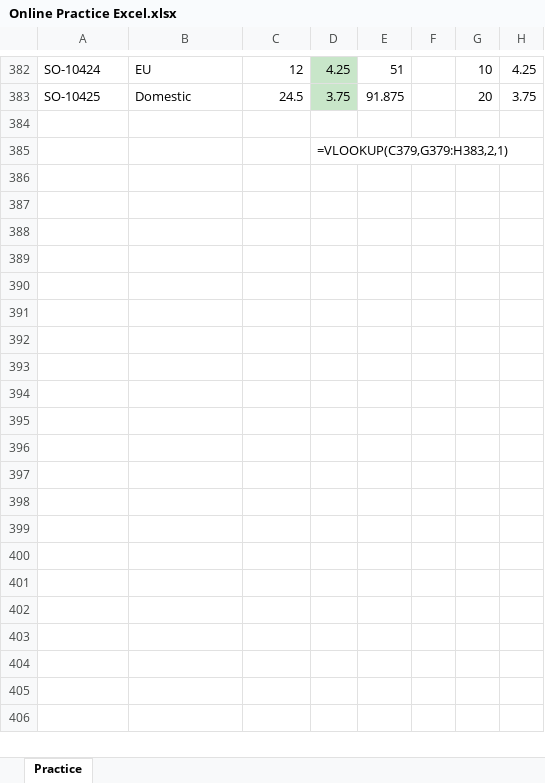
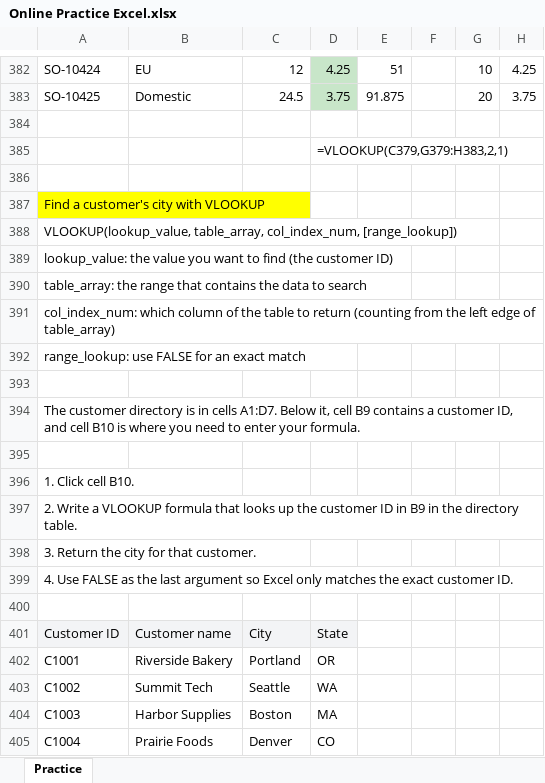
Before and after one commit to shiva3994/Daily_practice, an Excel workbook: Daily Excel/Online Practice Excel.xlsx, sheet Practice, drawn as a sheet; only a part is shown, gaps mark what is left out; values as stored, in another font and other column widths than the file's, no borders; the diff covers the shown part only; the diff names each change by its address in the sheet, - before the commit and + after, or states it on an @@ line.

Commit message:
Update Online Practice Excel.xlsx

```diff
--- a/Daily Excel/Online Practice Excel.xlsx (sheet Practice)
+++ b/Daily Excel/Online Practice Excel.xlsx (sheet Practice)
+row 386: (empty)
+row 387: Find a customer's city with VLOOKUP
+row 388: VLOOKUP(lookup_value, table_array, col_index_num, [range_lookup])
+row 389: lookup_value: the value you want to find (the customer ID)
+row 390: table_array: the range that contains the data to search
+row 391: col_index_num: which column of the table to return (counting from the left edge of table_array)
+row 392: range_lookup: use FALSE for an exact match
+row 393: (empty)
+row 394: The customer directory is in cells A1:D7. Below it, cell B9 contains a customer ID, and cell B10 is where you need to enter your formula.
+row 395: (empty)
+row 396: 1. Click cell B10.
+row 397: 2. Write a VLOOKUP formula that looks up the customer ID in B9 in the directory table.
+row 398: 3. Return the city for that customer.
+row 399: 4. Use FALSE as the last argument so Excel only matches the exact customer ID.
+row 400: (empty)
+row 401: Customer ID | Customer name | City | State
+row 402: C1001 | Riverside Bakery | Portland | OR
+row 403: C1002 | Summit Tech | Seattle | WA
+row 404: C1003 | Harbor Supplies | Boston | MA
+row 405: C1004 | Prairie Foods | Denver | CO
```
Also changed, not shown: 22 added rows elsewhere in this sheet.
